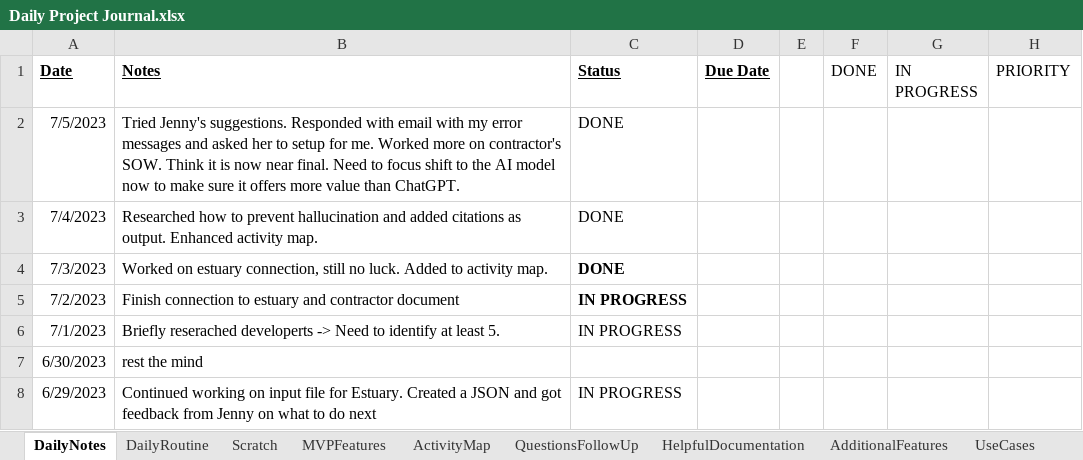
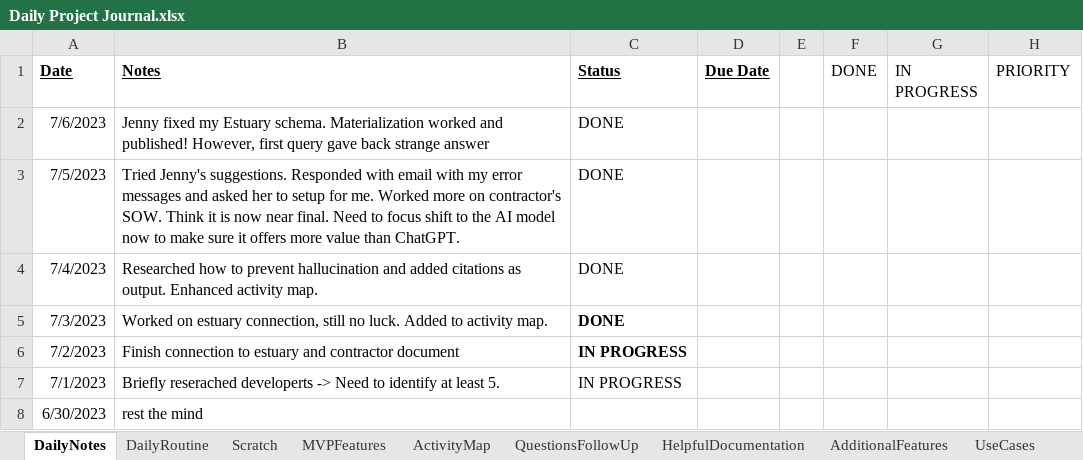
Before and after one commit to Protagonist888/LearnH2, an Excel workbook: Daily Project Journal.xlsx, sheet DailyNotes, drawn as a sheet; only a part is shown; the shorter side is filled out with more unchanged rows; values as stored, in another font and other column widths than the file's, no borders; conditional formats not drawn; the diff names each change by its address in the sheet, - before the commit and + after, or states it on an @@ line.

Commit message:
updates. New Python script to test Materialization

```diff
--- a/Daily Project Journal.xlsx (sheet DailyNotes)
+++ b/Daily Project Journal.xlsx (sheet DailyNotes)
+row 2: 7/6/2023 | Jenny fixed my Estuary schema. Materialization worked and published! However, first query gave back strange answer | DONE
```
Also changed, not shown: sheet MVPFeatures, 2 other files.
